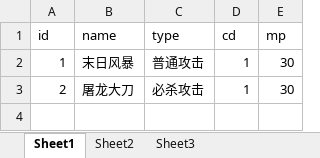
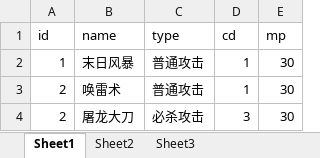
Before and after one commit to tomorrowwmt/Morrgame, an Excel workbook: src/main/resources/Excel/Skill.xlsx, sheet Sheet1, drawn as a sheet; values as stored, in another font and other column widths than the file's, no borders; addresses are those after the commit; the diff names each change by its address in the sheet, - before the commit and + after, or states it on an @@ line.

```diff
--- a/src/main/resources/Excel/Skill.xlsx (sheet Sheet1)
+++ b/src/main/resources/Excel/Skill.xlsx (sheet Sheet1)
+row 3: 2 | 唤雷术 | 普通攻击 | 1 | 30
-D4 (cd): 1
+D4 (cd): 3
```
Also changed, not shown: src/main/resources/Excel/Boss.xlsx, target/classes/Excel/Boss.xlsx, 50 other files.
